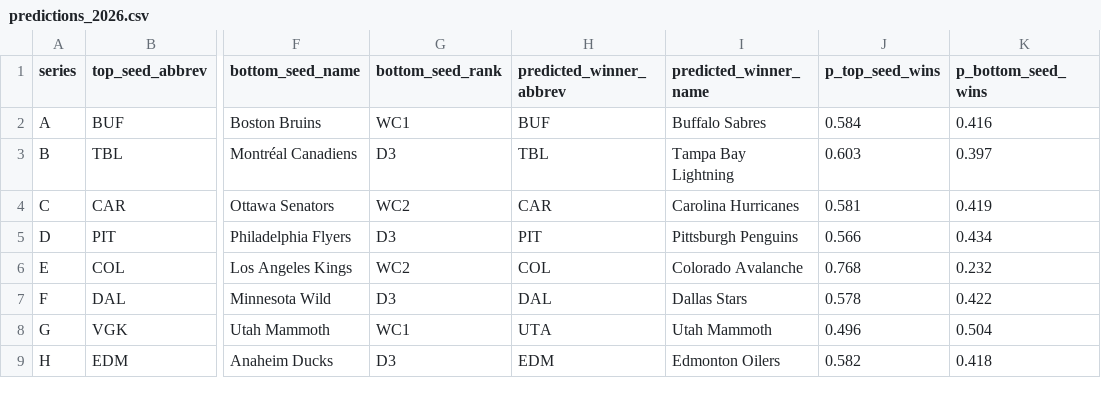
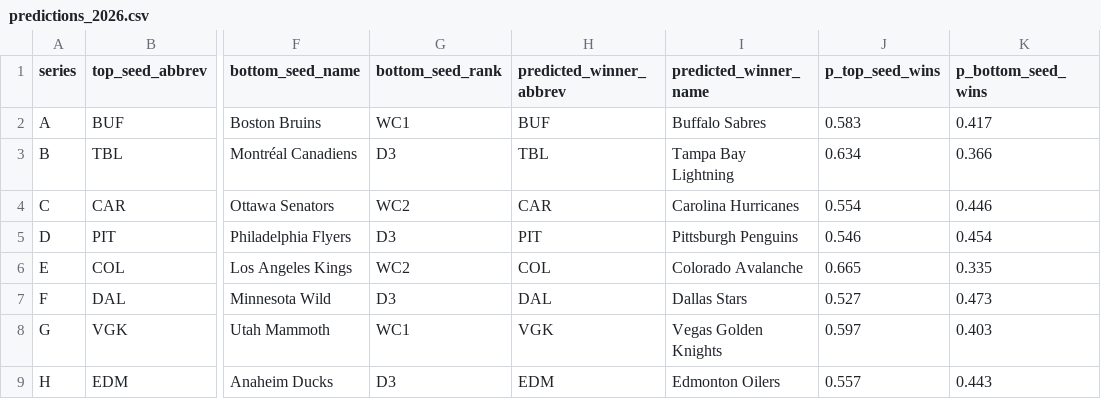
Before and after one commit to thetylerb/nhl-playoff-predictor, a CSV file: data/processed/predictions_2026.csv, drawn as a sheet; only a part is shown, gaps mark what is left out; the diff names each change by its address in the sheet, - before the commit and + after, or states it on an @@ line.

```diff
--- a/data/processed/predictions_2026.csv
+++ b/data/processed/predictions_2026.csv
-J2 (p_top_seed_wins): 0.584
+J2 (p_top_seed_wins): 0.583
-K2 (p_bottom_seed_wins): 0.416
+K2 (p_bottom_seed_wins): 0.417
-J3 (p_top_seed_wins): 0.603
+J3 (p_top_seed_wins): 0.634
-K3 (p_bottom_seed_wins): 0.397
+K3 (p_bottom_seed_wins): 0.366
-J4 (p_top_seed_wins): 0.581
+J4 (p_top_seed_wins): 0.554
-K4 (p_bottom_seed_wins): 0.419
+K4 (p_bottom_seed_wins): 0.446
-J5 (p_top_seed_wins): 0.566
+J5 (p_top_seed_wins): 0.546
-K5 (p_bottom_seed_wins): 0.434
+K5 (p_bottom_seed_wins): 0.454
-J6 (p_top_seed_wins): 0.768
+J6 (p_top_seed_wins): 0.665
-K6 (p_bottom_seed_wins): 0.232
+K6 (p_bottom_seed_wins): 0.335
-J7 (p_top_seed_wins): 0.578
+J7 (p_top_seed_wins): 0.527
-K7 (p_bottom_seed_wins): 0.422
+K7 (p_bottom_seed_wins): 0.473
-H8 (predicted_winner_abbrev): UTA
+H8 (predicted_winner_abbrev): VGK
-I8 (predicted_winner_name): Utah Mammoth
+I8 (predicted_winner_name): Vegas Golden Knights
-J8 (p_top_seed_wins): 0.496
+J8 (p_top_seed_wins): 0.597
-K8 (p_bottom_seed_wins): 0.504
+K8 (p_bottom_seed_wins): 0.403
-J9 (p_top_seed_wins): 0.582
+J9 (p_top_seed_wins): 0.557
-K9 (p_bottom_seed_wins): 0.418
+K9 (p_bottom_seed_wins): 0.443
```
Also changed, not shown: 5 other files.
